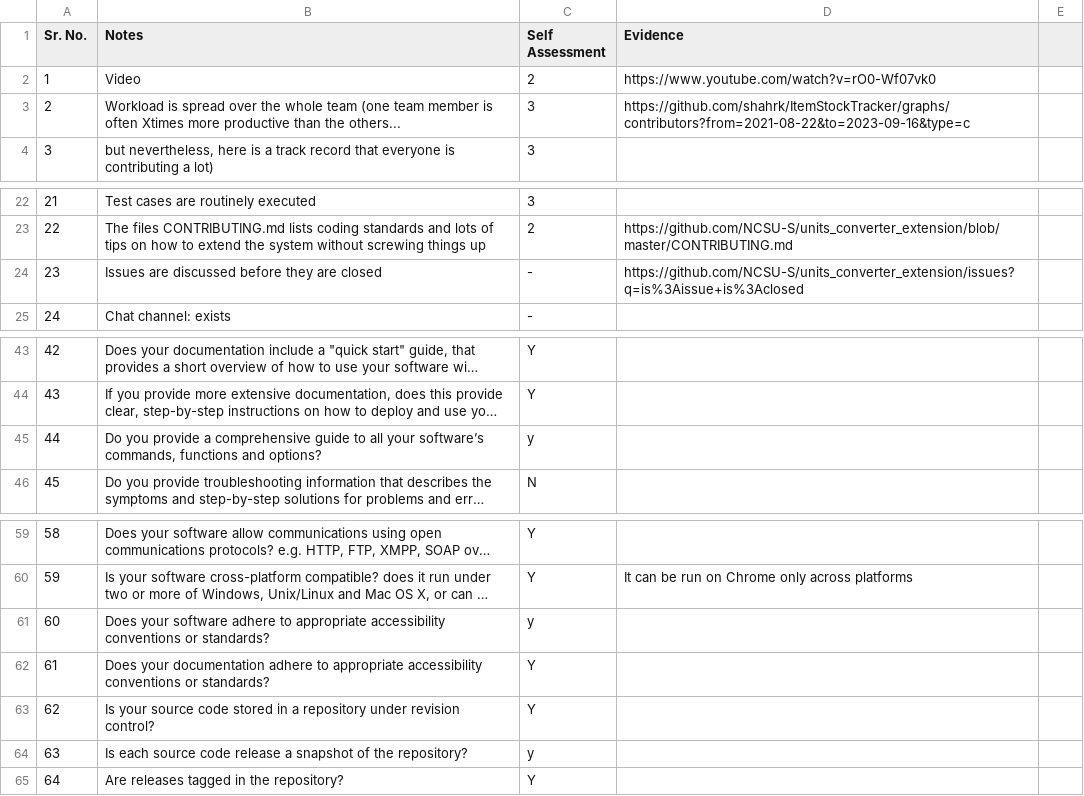
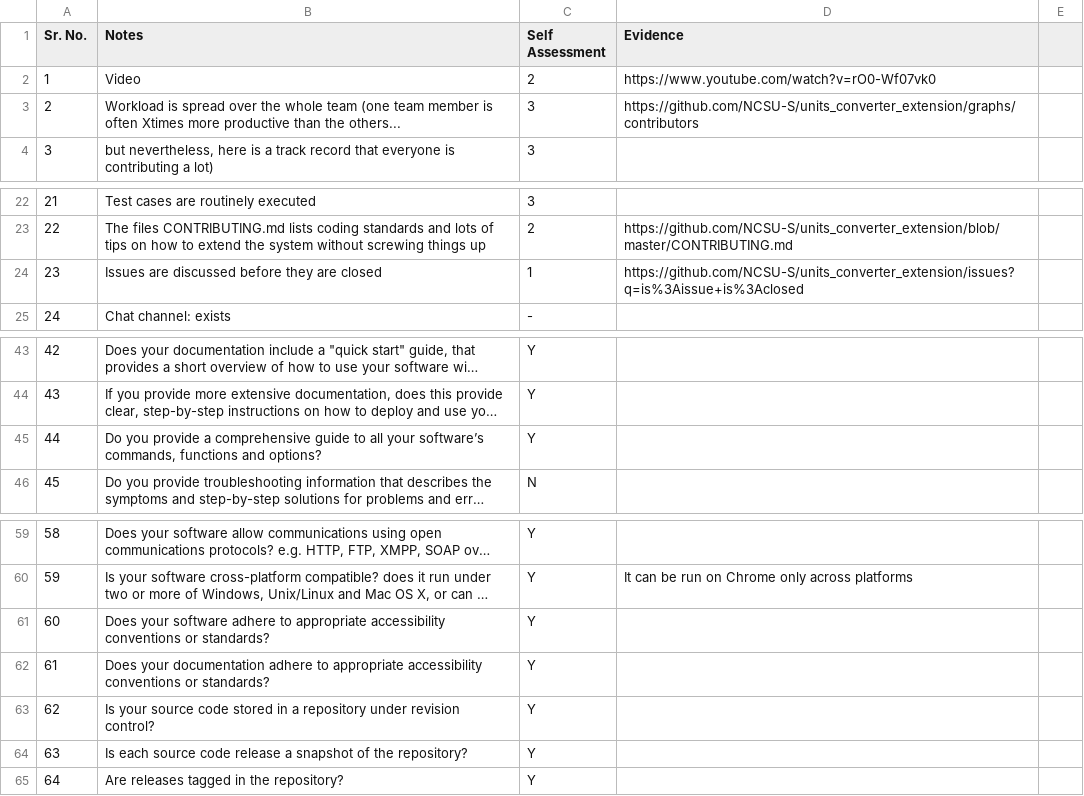
Before and after one commit to rrajpuro/se23, a CSV file: proj1/unitconverter.csv, drawn as a sheet; only a part is shown, gaps mark what is left out; long unchanged cells end in …; the diff names each change by its address in the sheet, - before the commit and + after, or states it on an @@ line.

Commit message:
Data Sanitization v2

```diff
--- a/proj1/unitconverter.csv
+++ b/proj1/unitconverter.csv
-D3 (Evidence): https://github.com/shahrk/ItemStockTracker/graphs/contributors?from=2021-08-22&to=2023-09-16&type=c
+D3 (Evidence): https://github.com/NCSU-S/units_converter_extension/graphs/contributors
-C24 (Self Assessment): -
+C24 (Self Assessment): 1
-C45 (Self Assessment): y
+C45 (Self Assessment): Y
-C61 (Self Assessment): y
+C61 (Self Assessment): Y
-C64 (Self Assessment): y
+C64 (Self Assessment): Y
```
Also changed, not shown: proj1/celtSentiment.csv, proj1/itemstocktracker.csv, 2 other files.
